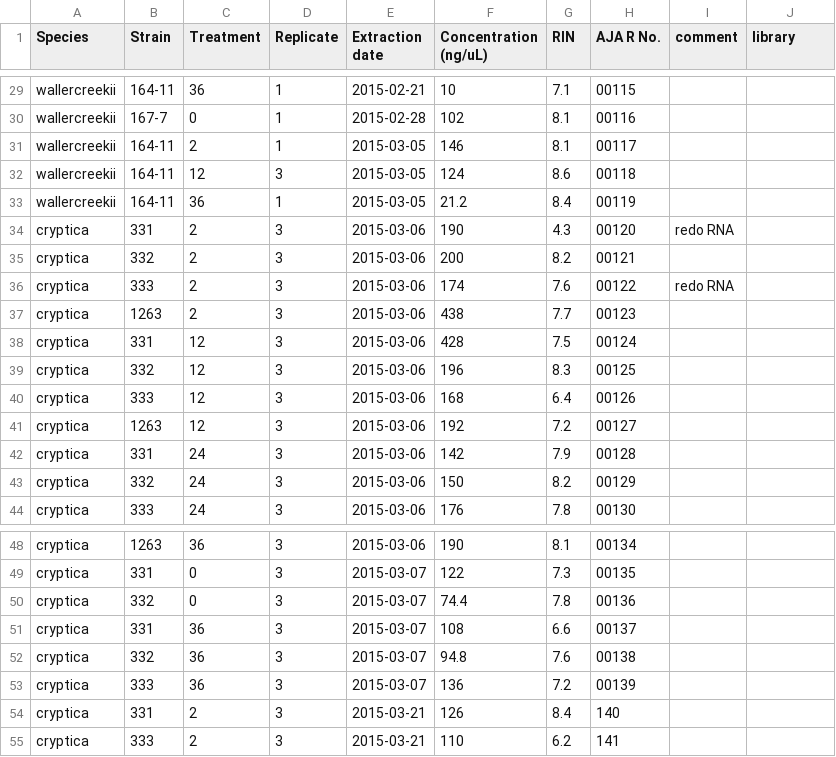
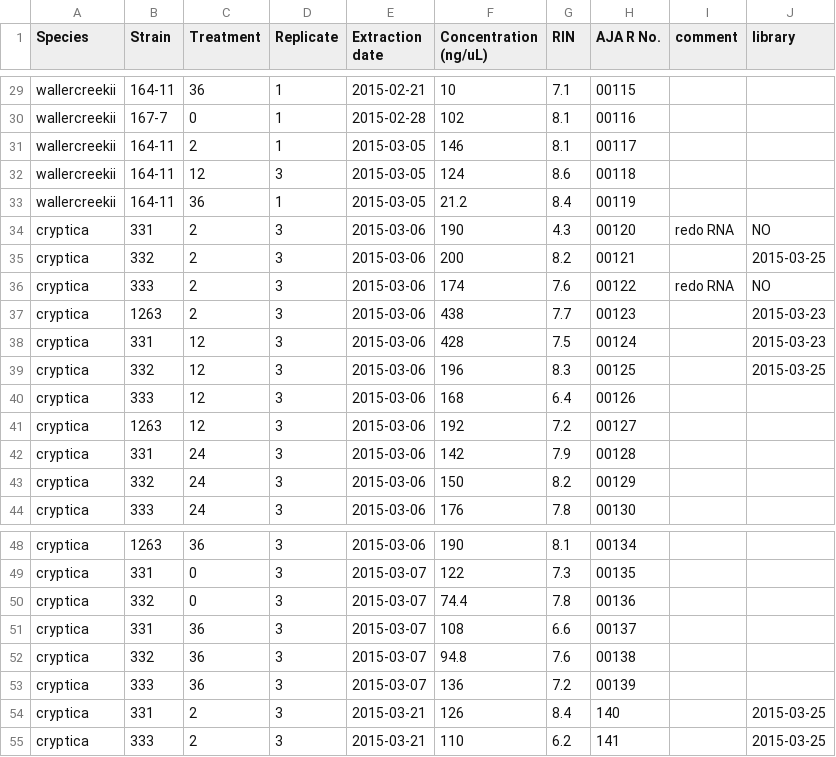
Before and after one commit to teofiln/growth_rates, a CSV file: RNA_PROGRESS_2015-03-02.csv, drawn as a sheet; only a part is shown, gaps mark what is left out.

```diff
--- a/RNA_PROGRESS_2015-03-02.csv
+++ b/RNA_PROGRESS_2015-03-02.csv
@@ -33,8 +33,8 @@ wallercreekii,164-11,12,3,2015-03-05,124,8.6,00118,,
 wallercreekii,164-11,36,1,2015-03-05,21.2,8.4,00119,,
-cryptica,331,2,3,2015-03-06,190,4.3,00120, redo RNA,
-cryptica,332,2,3,2015-03-06,200,8.2,00121,,
-cryptica,333,2,3,2015-03-06,174,7.6,00122, redo RNA,
-cryptica,1263,2,3,2015-03-06,438,7.7,00123,,
-cryptica,331,12,3,2015-03-06,428,7.5,00124,,
-cryptica,332,12,3,2015-03-06,196,8.3,00125,,
+cryptica,331,2,3,2015-03-06,190,4.3,00120, redo RNA,NO
+cryptica,332,2,3,2015-03-06,200,8.2,00121,,2015-03-25
+cryptica,333,2,3,2015-03-06,174,7.6,00122, redo RNA,NO
+cryptica,1263,2,3,2015-03-06,438,7.7,00123,,2015-03-23
+cryptica,331,12,3,2015-03-06,428,7.5,00124,,2015-03-23
+cryptica,332,12,3,2015-03-06,196,8.3,00125,,2015-03-25
 cryptica,333,12,3,2015-03-06,168,6.4,00126,,
@@ -53,3 +53,3 @@ cryptica,332,36,3,2015-03-07,94.8,7.6,00138,,
 cryptica,333,36,3,2015-03-07,136,7.2,00139,,
-cryptica,331,2,3,2015-03-21,126,8.4,140,,
-cryptica,333,2,3,2015-03-21,110,6.2,141,,
+cryptica,331,2,3,2015-03-21,126,8.4,140,,2015-03-25
+cryptica,333,2,3,2015-03-21,110,6.2,141,,2015-03-25
```
Also changed, not shown: CSALT.csv, WSALT.csv, 2 other files.
